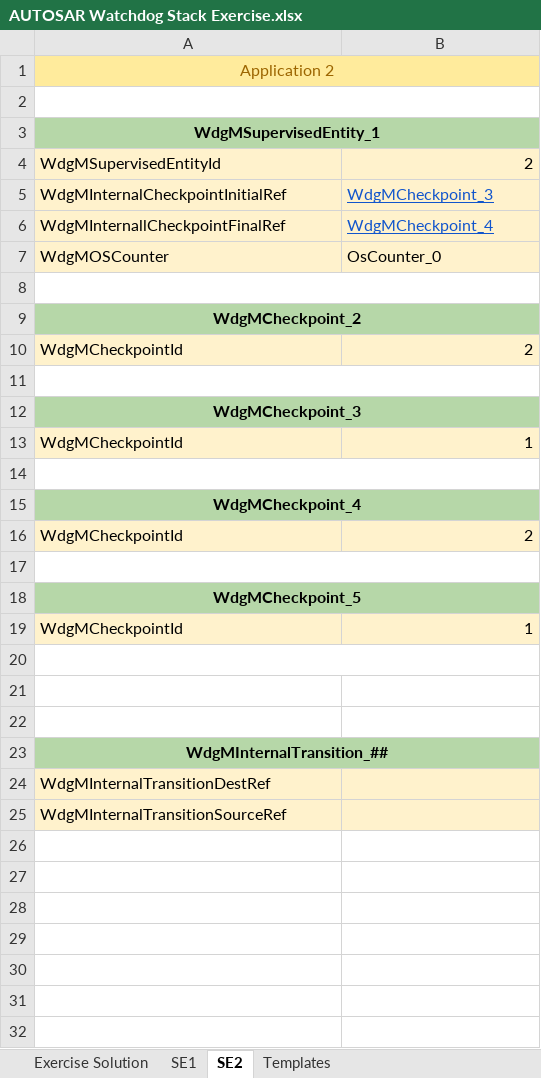
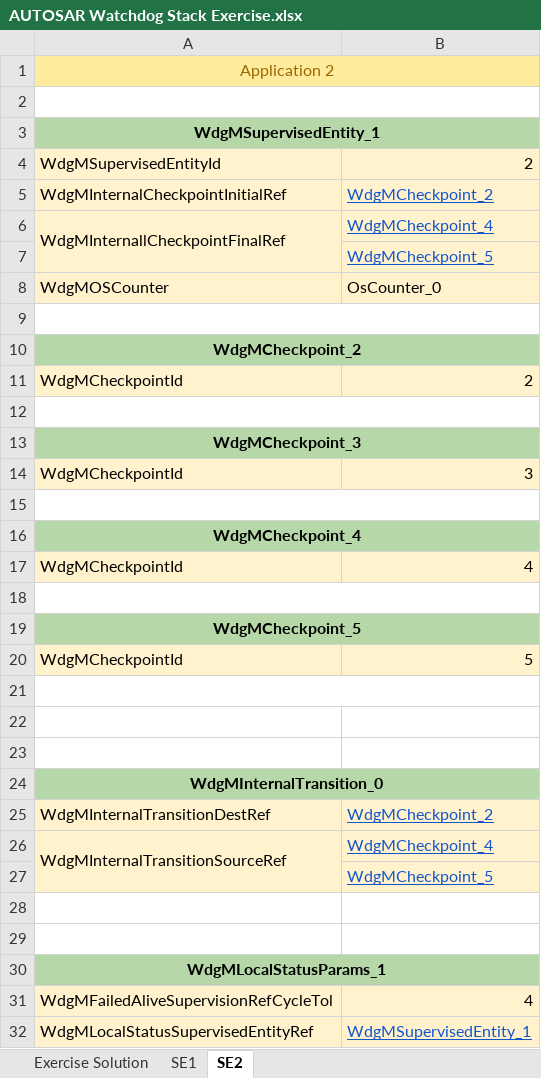
Before and after one commit to Esraa772/Sprints_AUTOSAR, an Excel workbook: WDG Stack Configration exercise/AUTOSAR Watchdog Stack Exercise.xlsx, sheet SE2, drawn as a sheet; values as stored, in another font and other column widths than the file's, no borders; addresses are those after the commit; the diff names each change by its address in the sheet, - before the commit and + after, or states it on an @@ line.

```diff
--- a/WDG Stack Configration exercise/AUTOSAR Watchdog Stack Exercise.xlsx (sheet SE2)
+++ b/WDG Stack Configration exercise/AUTOSAR Watchdog Stack Exercise.xlsx (sheet SE2)
-sheet tab: Templates
-B5: WdgMCheckpoint_3
+B5: WdgMCheckpoint_2
+A6:A7 merged
+row 7:  | WdgMCheckpoint_5
-B14: 1
+B14: 3
-B17: 2
+B17: 4
-B20: 1
+B20: 5
-A24: WdgMInternalTransition_##
+A24: WdgMInternalTransition_0
-B25: (empty)
+B25: WdgMCheckpoint_2
+A26:A27 merged
-B26: (empty)
+B26: WdgMCheckpoint_4
+row 27:  | WdgMCheckpoint_5
+row 28: (empty)
+row 29: (empty)
+row 30: WdgMLocalStatusParams_1
+row 31: WdgMFailedAliveSupervisionRefCycleTol | 4
+row 32: WdgMLocalStatusSupervisedEntityRef | WdgMSupervisedEntity_1
```
Also changed, not shown: sheet SE1, sheet Exercise Solution.
